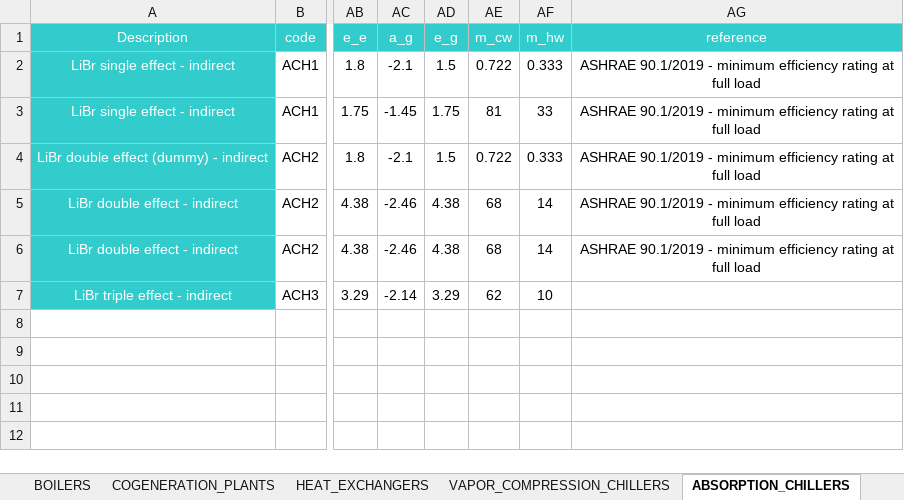
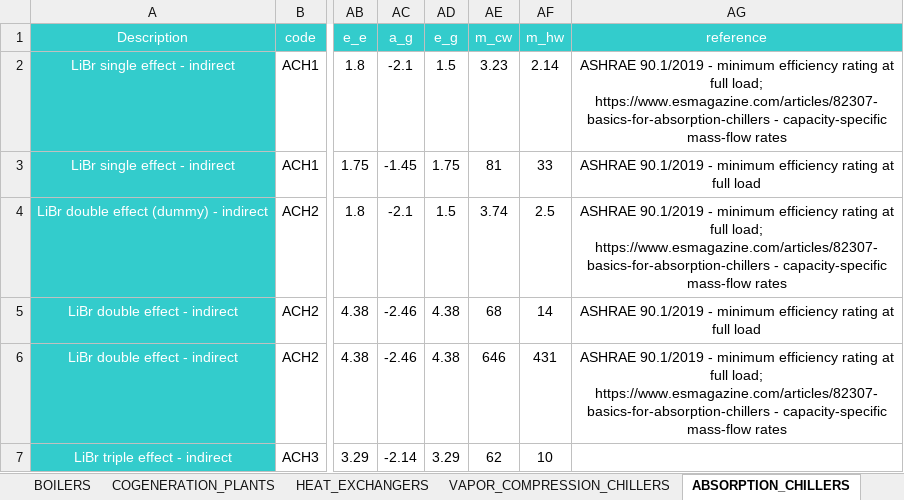
Before and after one commit to architecture-building-systems/CityEnergyAnalyst, an Excel workbook: cea/databases/DE/components/CONVERSION.xlsx, sheet ABSORPTION_CHILLERS, drawn as a sheet; only a part is shown, gaps mark what is left out; values as stored, in another font and other column widths than the file's, no borders; the diff names each change by its address in the sheet, - before the commit and + after, or states it on an @@ line.

Commit message:
Update CONVERSION abs. chillers
Due to conflict issues with commit #3579

```diff
--- a/cea/databases/DE/components/CONVERSION.xlsx (sheet ABSORPTION_CHILLERS)
+++ b/cea/databases/DE/components/CONVERSION.xlsx (sheet ABSORPTION_CHILLERS)
-AE2 (m_cw): 0.722
+AE2 (m_cw): 3.23
-AF2 (m_hw): 0.333
+AF2 (m_hw): 2.14
-AG2 (reference): …at full load
+AG2 (reference): …at full load; https://www.esmagazine.com/articles/82307-basics-for-absorption-chillers - capacity-specific mass-flow rates
-AE4 (m_cw): 0.722
+AE4 (m_cw): 3.74
-AF4 (m_hw): 0.333
+AF4 (m_hw): 2.5
-AG4 (reference): …at full load
+AG4 (reference): …at full load; https://www.esmagazine.com/articles/82307-basics-for-absorption-chillers - capacity-specific mass-flow rates
-AE6 (m_cw): 68
+AE6 (m_cw): 646
-AF6 (m_hw): 14
+AF6 (m_hw): 431
-AG6 (reference): …at full load
+AG6 (reference): …at full load; https://www.esmagazine.com/articles/82307-basics-for-absorption-chillers - capacity-specific mass-flow rates
```
